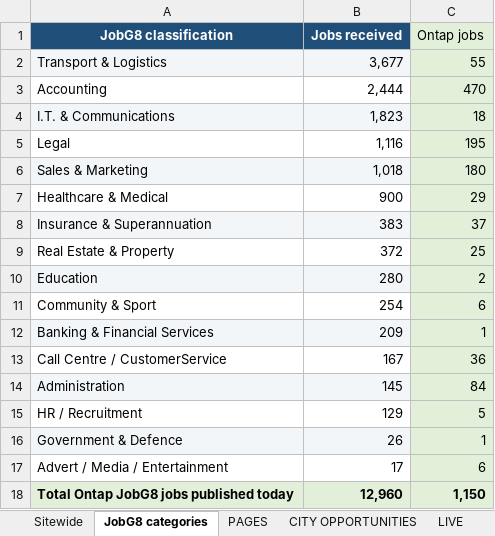
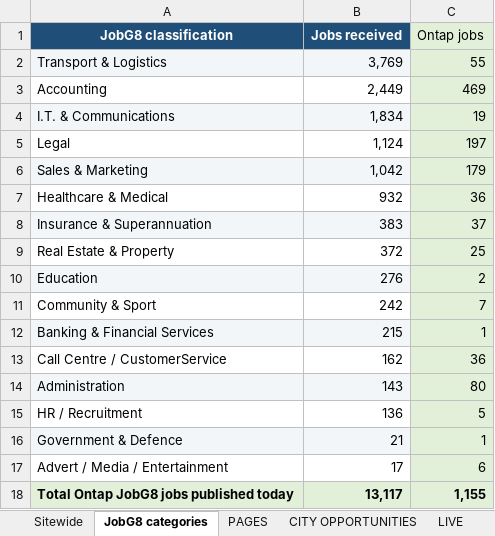
Before and after one commit to Jopa10/ontapjobsearch.com, an Excel workbook: pipeline/reports-daily/daily-region-overview.xlsx, sheet JobG8 categories, drawn as a sheet; values as stored, in another font and other column widths than the file's, no borders; the diff names each change by its address in the sheet, - before the commit and + after, or states it on an @@ line.

```diff
--- a/pipeline/reports-daily/daily-region-overview.xlsx (sheet JobG8 categories)
+++ b/pipeline/reports-daily/daily-region-overview.xlsx (sheet JobG8 categories)
-B2 (Jobs received): 3,677
+B2 (Jobs received): 3,769
-B3 (Jobs received): 2,444
+B3 (Jobs received): 2,449
-C3 (Ontap jobs): 470
+C3 (Ontap jobs): 469
-B4 (Jobs received): 1,823
+B4 (Jobs received): 1,834
-C4 (Ontap jobs): 18
+C4 (Ontap jobs): 19
-B5 (Jobs received): 1,116
+B5 (Jobs received): 1,124
-C5 (Ontap jobs): 195
+C5 (Ontap jobs): 197
-B6 (Jobs received): 1,018
+B6 (Jobs received): 1,042
-C6 (Ontap jobs): 180
+C6 (Ontap jobs): 179
-B7 (Jobs received): 900
+B7 (Jobs received): 932
-C7 (Ontap jobs): 29
+C7 (Ontap jobs): 36
-B10 (Jobs received): 280
+B10 (Jobs received): 276
-B11 (Jobs received): 254
+B11 (Jobs received): 242
-C11 (Ontap jobs): 6
+C11 (Ontap jobs): 7
-B12 (Jobs received): 209
+B12 (Jobs received): 215
-B13 (Jobs received): 167
+B13 (Jobs received): 162
-B14 (Jobs received): 145
+B14 (Jobs received): 143
-C14 (Ontap jobs): 84
+C14 (Ontap jobs): 80
-B15 (Jobs received): 129
+B15 (Jobs received): 136
-B16 (Jobs received): 26
+B16 (Jobs received): 21
-B18 (Jobs received): 12,960
+B18 (Jobs received): 13,117
-C18 (Ontap jobs): 1,150
+C18 (Ontap jobs): 1,155
```
Also changed, not shown: sheet NOT LIVE, 1 other file.
